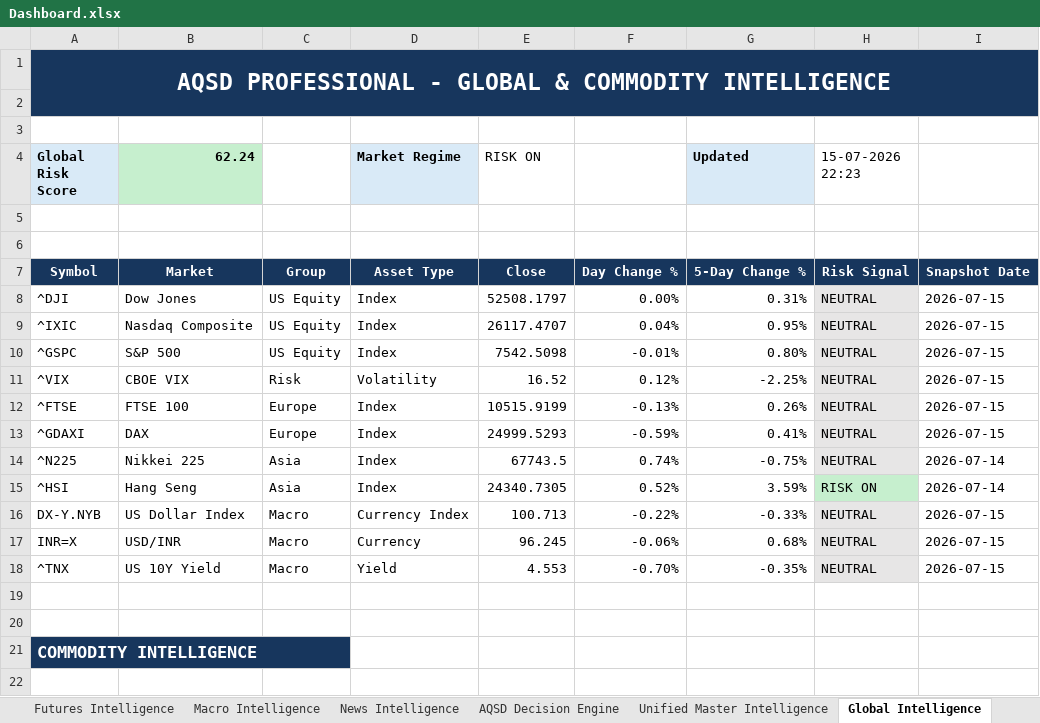
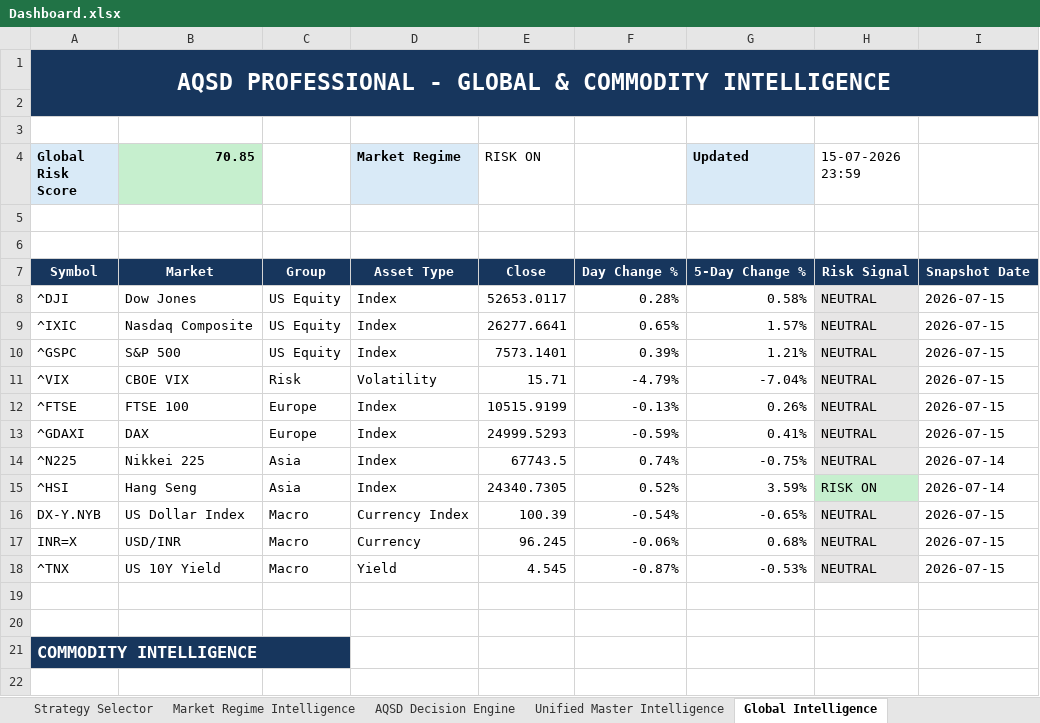
Before and after one commit to megha29875-ship-it/AQSD, an Excel workbook: Output/Dashboard.xlsx, sheet Global Intelligence, drawn as a sheet; only a part is shown; values as stored, in another font and other column widths than the file's, no borders; the diff covers the shown part only; the diff names each change by its address in the sheet, - before the commit and + after, or states it on an @@ line.

```diff
--- a/Output/Dashboard.xlsx (sheet Global Intelligence)
+++ b/Output/Dashboard.xlsx (sheet Global Intelligence)
+sheet tab: Strategy Selector
+sheet tab: Market Regime Intelligence
-B4: 62.24
+B4: 70.85
-H4: 15-07-2026 22:23
+H4: 15-07-2026 23:59
-E8 (RISK ON): 52508.1797
+E8 (RISK ON): 52653.0117
-F8: 0.00%
+F8: 0.28%
-G8 (Updated): 0.31%
+G8 (Updated): 0.58%
-E9 (RISK ON): 26117.4707
+E9 (RISK ON): 26277.6641
-F9: 0.04%
+F9: 0.65%
-G9 (Updated): 0.95%
+G9 (Updated): 1.57%
-E10 (RISK ON): 7542.5098
+E10 (RISK ON): 7573.1401
-F10: -0.01%
+F10: 0.39%
-G10 (Updated): 0.80%
+G10 (Updated): 1.21%
-E11 (RISK ON): 16.52
+E11 (RISK ON): 15.71
-F11: 0.12%
+F11: -4.79%
-G11 (Updated): -2.25%
+G11 (Updated): -7.04%
-E16 (RISK ON): 100.713
+E16 (RISK ON): 100.39
-F16: -0.22%
+F16: -0.54%
-G16 (Updated): -0.33%
+G16 (Updated): -0.65%
-E18 (RISK ON): 4.553
+E18 (RISK ON): 4.545
-F18: -0.70%
+F18: -0.87%
-G18 (Updated): -0.35%
+G18 (Updated): -0.53%
```
Also changed, not shown: 19 edited cells and cell formats elsewhere in this sheet, sheet Sector Rotation Intelligence, sheet Market Breadth Intelligence, sheet Unified Master Intelligence, sheet AQSD Decision Engine, sheet Price Structure Intelligence, other sheet tabs, 12 other files.
